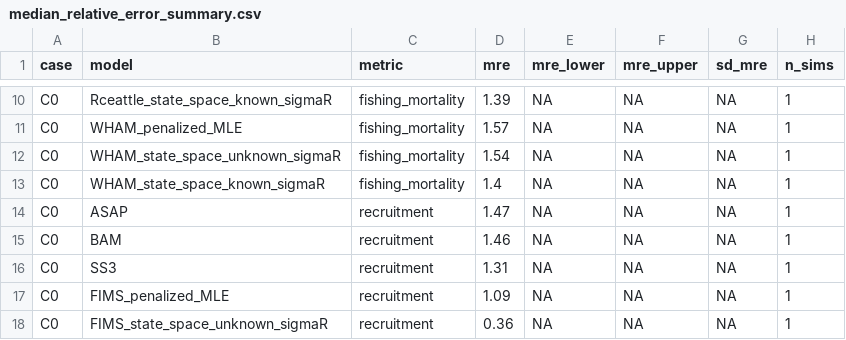
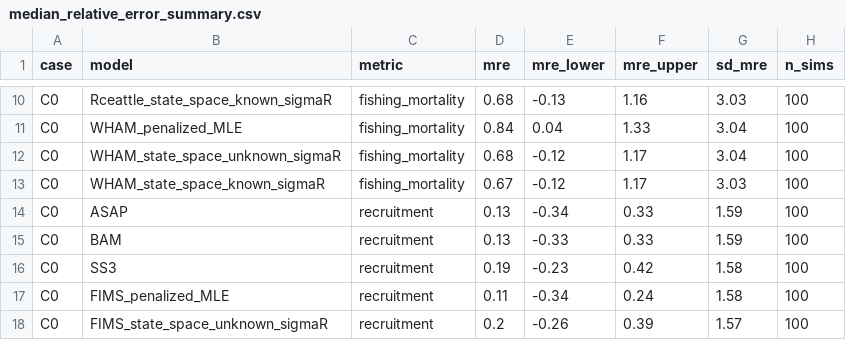
Before and after one commit to NOAA-FIMS/model-comparison-project, a CSV file: C0/figure/median_relative_error_summary.csv, drawn as a sheet; only a part is shown, gaps mark what is left out; the diff covers the shown part only; the diff names each change by its address in the sheet, - before the commit and + after, or states it on an @@ line.

```diff
--- a/C0/figure/median_relative_error_summary.csv
+++ b/C0/figure/median_relative_error_summary.csv
-D10 (mre): 1.39
+D10 (mre): 0.68
-E10 (mre_lower): NA
+E10 (mre_lower): -0.13
-F10 (mre_upper): NA
+F10 (mre_upper): 1.16
-G10 (sd_mre): NA
+G10 (sd_mre): 3.03
-H10:H18 (n_sims): 1
+H10:H18 (n_sims): 100
-D11 (mre): 1.57
+D11 (mre): 0.84
-E11 (mre_lower): NA
+E11 (mre_lower): 0.04
-F11 (mre_upper): NA
+F11 (mre_upper): 1.33
-G11:G12 (sd_mre): NA
+G11:G12 (sd_mre): 3.04
-D12 (mre): 1.54
+D12 (mre): 0.68
-E12:E13 (mre_lower): NA
+E12:E13 (mre_lower): -0.12
-F12:F13 (mre_upper): NA
+F12:F13 (mre_upper): 1.17
-D13 (mre): 1.4
+D13 (mre): 0.67
-G13 (sd_mre): NA
+G13 (sd_mre): 3.03
-D14 (mre): 1.47
+D14 (mre): 0.13
-E14 (mre_lower): NA
+E14 (mre_lower): -0.34
-F14:F15 (mre_upper): NA
+F14:F15 (mre_upper): 0.33
-G14:G15 (sd_mre): NA
+G14:G15 (sd_mre): 1.59
-D15 (mre): 1.46
+D15 (mre): 0.13
-E15 (mre_lower): NA
+E15 (mre_lower): -0.33
-D16 (mre): 1.31
+D16 (mre): 0.19
-E16 (mre_lower): NA
+E16 (mre_lower): -0.23
-F16 (mre_upper): NA
+F16 (mre_upper): 0.42
-G16:G17 (sd_mre): NA
+G16:G17 (sd_mre): 1.58
-D17 (mre): 1.09
+D17 (mre): 0.11
-E17 (mre_lower): NA
+E17 (mre_lower): -0.34
-F17 (mre_upper): NA
+F17 (mre_upper): 0.24
-D18 (mre): 0.36
+D18 (mre): 0.2
-E18 (mre_lower): NA
+E18 (mre_lower): -0.26
-F18 (mre_upper): NA
+F18 (mre_upper): 0.39
-G18 (sd_mre): NA
+G18 (sd_mre): 1.57
```
Also changed, not shown: 135 edited cells elsewhere in this file, C0/figure/convergence_rates.csv, C0/figure/median_absolute_relative_error_summary.csv, 30 other files.
